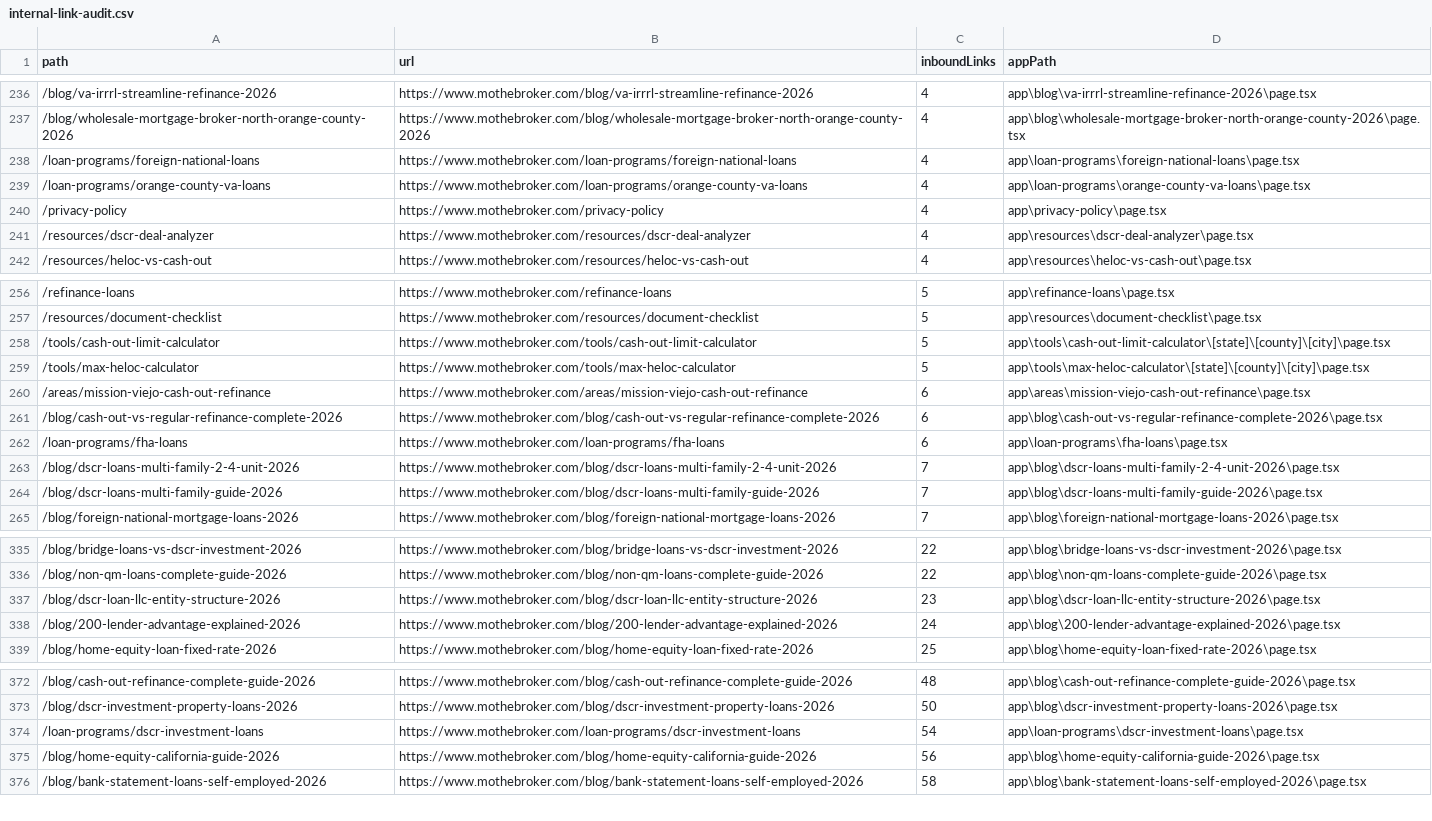
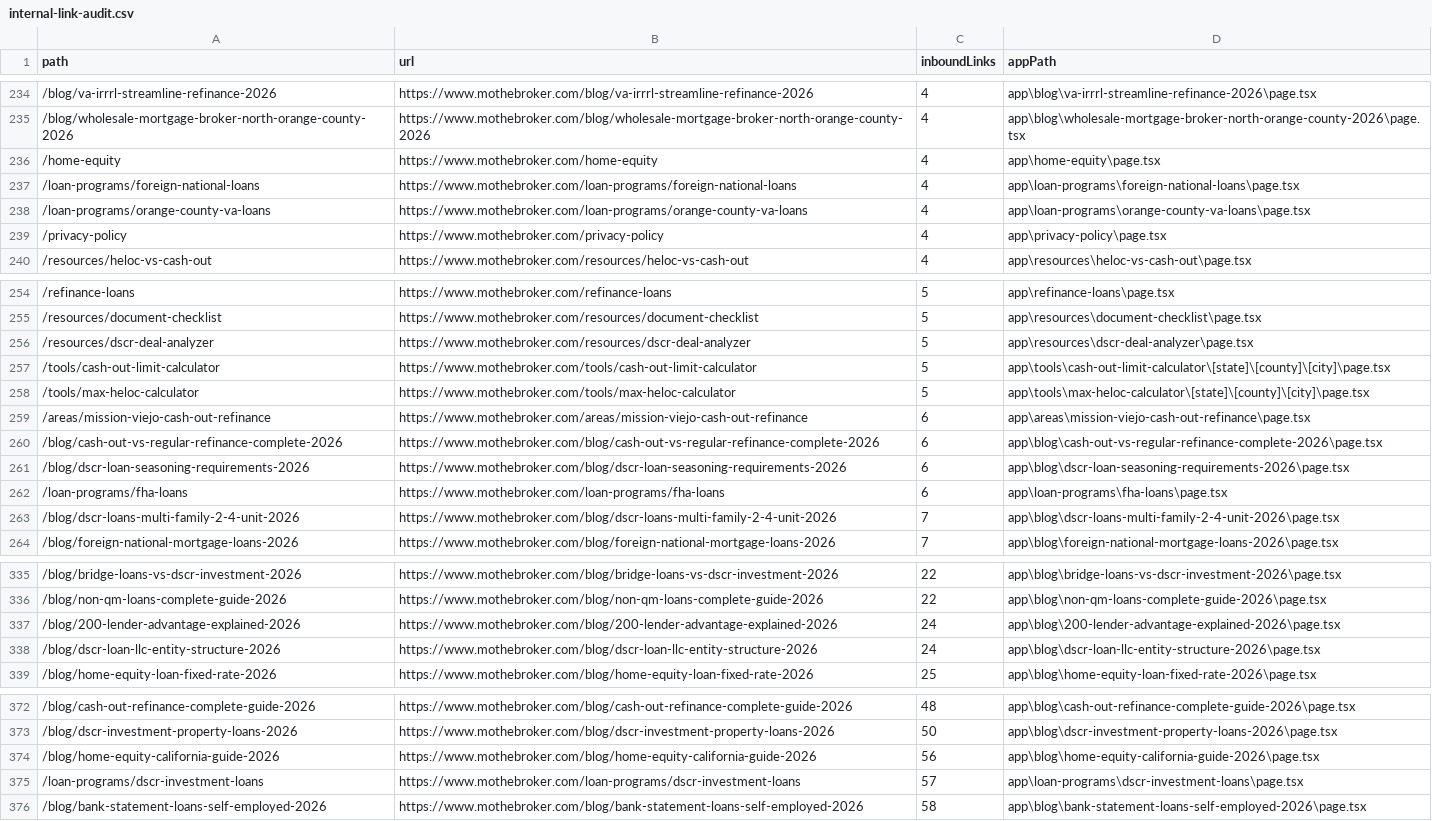
Before and after one commit to MoAbdel/brokersiteupdate, a CSV file: reports/internal-link-audit.csv, drawn as a sheet; only a part is shown, gaps mark what is left out; the diff covers the shown part only.

Commit message:
fix: improve CTR content for DSCR and HELOC guides

```diff
--- a/reports/internal-link-audit.csv
+++ b/reports/internal-link-audit.csv
@@ -237,2 +235,3 @@ path,url,inboundLinks,appPath
 /blog/wholesale-mortgage-broker-north-orange-county-2026,https://www.mothebroker.com/blog/wholesale-mortgage-broker-north-orange-county-2026,4,app\blog\wholesale-mortgage-broker-north-orange-county-2026\page.tsx
+/home-equity,https://www.mothebroker.com/home-equity,4,app\home-equity\page.tsx
 /loan-programs/foreign-national-loans,https://www.mothebroker.com/loan-programs/foreign-national-loans,4,app\loan-programs\foreign-national-loans\page.tsx
@@ -240,3 +239,2 @@ path,url,inboundLinks,appPath
 /privacy-policy,https://www.mothebroker.com/privacy-policy,4,app\privacy-policy\page.tsx
-/resources/dscr-deal-analyzer,https://www.mothebroker.com/resources/dscr-deal-analyzer,4,app\resources\dscr-deal-analyzer\page.tsx
 /resources/heloc-vs-cash-out,https://www.mothebroker.com/resources/heloc-vs-cash-out,4,app\resources\heloc-vs-cash-out\page.tsx
@@ -257,2 +255,3 @@ path,url,inboundLinks,appPath
 /resources/document-checklist,https://www.mothebroker.com/resources/document-checklist,5,app\resources\document-checklist\page.tsx
+/resources/dscr-deal-analyzer,https://www.mothebroker.com/resources/dscr-deal-analyzer,5,app\resources\dscr-deal-analyzer\page.tsx
 /tools/cash-out-limit-calculator,https://www.mothebroker.com/tools/cash-out-limit-calculator,5,app\tools\cash-out-limit-calculator\[state]\[county]\[city]\page.tsx
@@ -261,5 +260,5 @@ path,url,inboundLinks,appPath
 /blog/cash-out-vs-regular-refinance-complete-2026,https://www.mothebroker.com/blog/cash-out-vs-regular-refinance-complete-2026,6,app\blog\cash-out-vs-regular-refinance-complete-2026\page.tsx
+/blog/dscr-loan-seasoning-requirements-2026,https://www.mothebroker.com/blog/dscr-loan-seasoning-requirements-2026,6,app\blog\dscr-loan-seasoning-requirements-2026\page.tsx
 /loan-programs/fha-loans,https://www.mothebroker.com/loan-programs/fha-loans,6,app\loan-programs\fha-loans\page.tsx
 /blog/dscr-loans-multi-family-2-4-unit-2026,https://www.mothebroker.com/blog/dscr-loans-multi-family-2-4-unit-2026,7,app\blog\dscr-loans-multi-family-2-4-unit-2026\page.tsx
-/blog/dscr-loans-multi-family-guide-2026,https://www.mothebroker.com/blog/dscr-loans-multi-family-guide-2026,7,app\blog\dscr-loans-multi-family-guide-2026\page.tsx
 /blog/foreign-national-mortgage-loans-2026,https://www.mothebroker.com/blog/foreign-national-mortgage-loans-2026,7,app\blog\foreign-national-mortgage-loans-2026\page.tsx
@@ -336,4 +336,4 @@ path,url,inboundLinks,appPath
 /blog/non-qm-loans-complete-guide-2026,https://www.mothebroker.com/blog/non-qm-loans-complete-guide-2026,22,app\blog\non-qm-loans-complete-guide-2026\page.tsx
-/blog/dscr-loan-llc-entity-structure-2026,https://www.mothebroker.com/blog/dscr-loan-llc-entity-structure-2026,23,app\blog\dscr-loan-llc-entity-structure-2026\page.tsx
 /blog/200-lender-advantage-explained-2026,https://www.mothebroker.com/blog/200-lender-advantage-explained-2026,24,app\blog\200-lender-advantage-explained-2026\page.tsx
+/blog/dscr-loan-llc-entity-structure-2026,https://www.mothebroker.com/blog/dscr-loan-llc-entity-structure-2026,24,app\blog\dscr-loan-llc-entity-structure-2026\page.tsx
 /blog/home-equity-loan-fixed-rate-2026,https://www.mothebroker.com/blog/home-equity-loan-fixed-rate-2026,25,app\blog\home-equity-loan-fixed-rate-2026\page.tsx
@@ -373,4 +373,4 @@ path,url,inboundLinks,appPath
 /blog/dscr-investment-property-loans-2026,https://www.mothebroker.com/blog/dscr-investment-property-loans-2026,50,app\blog\dscr-investment-property-loans-2026\page.tsx
-/loan-programs/dscr-investment-loans,https://www.mothebroker.com/loan-programs/dscr-investment-loans,54,app\loan-programs\dscr-investment-loans\page.tsx
 /blog/home-equity-california-guide-2026,https://www.mothebroker.com/blog/home-equity-california-guide-2026,56,app\blog\home-equity-california-guide-2026\page.tsx
+/loan-programs/dscr-investment-loans,https://www.mothebroker.com/loan-programs/dscr-investment-loans,57,app\loan-programs\dscr-investment-loans\page.tsx
 /blog/bank-statement-loans-self-employed-2026,https://www.mothebroker.com/blog/bank-statement-loans-self-employed-2026,58,app\blog\bank-statement-loans-self-employed-2026\page.tsx
```
Also changed, not shown: 3 added rows, 4 removed rows and 3 edited cells elsewhere in this file, 10 other files.
